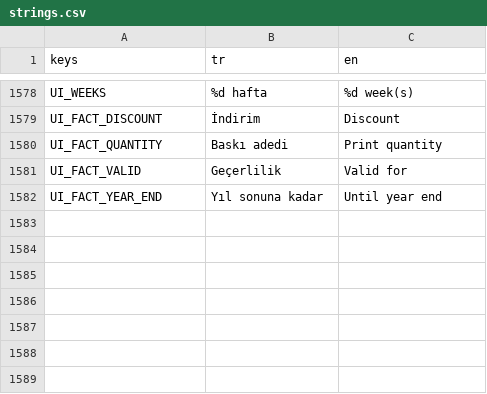
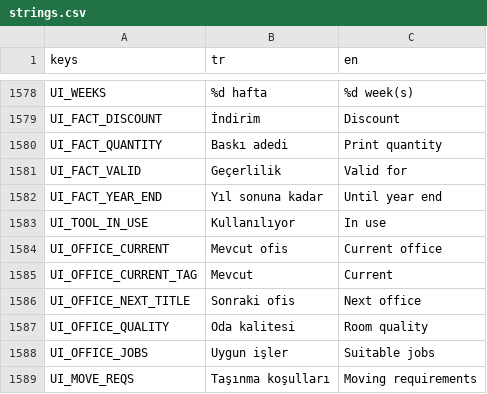
Before and after one commit to onursonmezz/AD_TYCOON, a CSV file: localization/strings.csv, drawn as a sheet; only a part is shown, gaps mark what is left out.

```diff
--- a/localization/strings.csv
+++ b/localization/strings.csv
@@ -1582 +1582,8 @@ UI_FACT_VALID,Geçerlilik,Valid for
 UI_FACT_YEAR_END,Yıl sonuna kadar,Until year end
+UI_TOOL_IN_USE,Kullanılıyor,In use
+UI_OFFICE_CURRENT,Mevcut ofis,Current office
+UI_OFFICE_CURRENT_TAG,Mevcut,Current
+UI_OFFICE_NEXT_TITLE,Sonraki ofis,Next office
+UI_OFFICE_QUALITY,Oda kalitesi,Room quality
+UI_OFFICE_JOBS,Uygun işler,Suitable jobs
+UI_MOVE_REQS,Taşınma koşulları,Moving requirements
```
Also changed, not shown: 17 other files.
